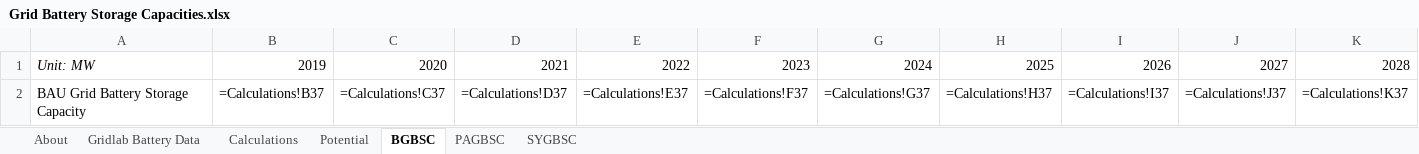
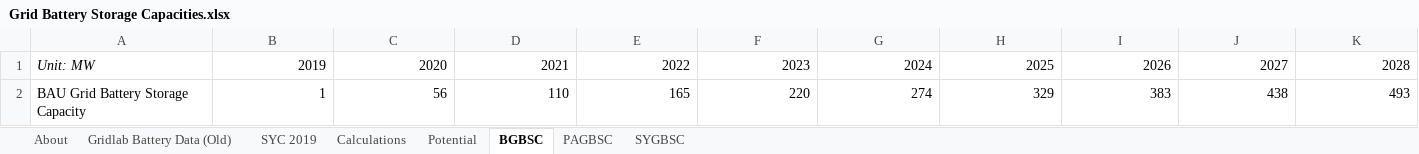
Before and after one commit to EnergyInnovation/eps-georgia, an Excel workbook: InputData/elec/GBSC/Grid Battery Storage Capacities.xlsx, sheet BGBSC, drawn as a sheet; only a part is shown; values as stored, in another font and other column widths than the file's, no borders; formulas without a stored value are shown as written; removed rows and columns are numbered as before the commit, all else as after; rows hold the shown columns only; the diff names each change by its address in the sheet, - before the commit and + after, or states it on an @@ line.

```diff
--- a/InputData/elec/GBSC/Grid Battery Storage Capacities.xlsx (sheet BGBSC)
+++ b/InputData/elec/GBSC/Grid Battery Storage Capacities.xlsx (sheet BGBSC)
-sheet tab: Gridlab Battery Data
+sheet tab: Gridlab Battery Data (Old)
+sheet tab: SYC 2019
-row 2: BAU Grid Battery Storage Capacity | =Calculations!B37 | =Calculations!C37 | =Calculations!D37 | =Calculations!E37 | =Calculations!F37 | =Calculations!G37 | =Calculations!H37 | =Calculations!I37 | =Calculations!J37 | =Calculations!K37
+row 2: BAU Grid Battery Storage Capacity | 1 | 56 | 110 | 165 | 220 | 274 | 329 | 383 | 438 | 493
```
Also changed, not shown: sheet Calculations, sheet PAGBSC, sheet About, sheet SYGBSC, charts or pictures, InputData/ctrl-settings/BAEPAbCiPC/Bool Are Energy Prices Affected by Chng in Production Costs.xlsx, 3 other files.
